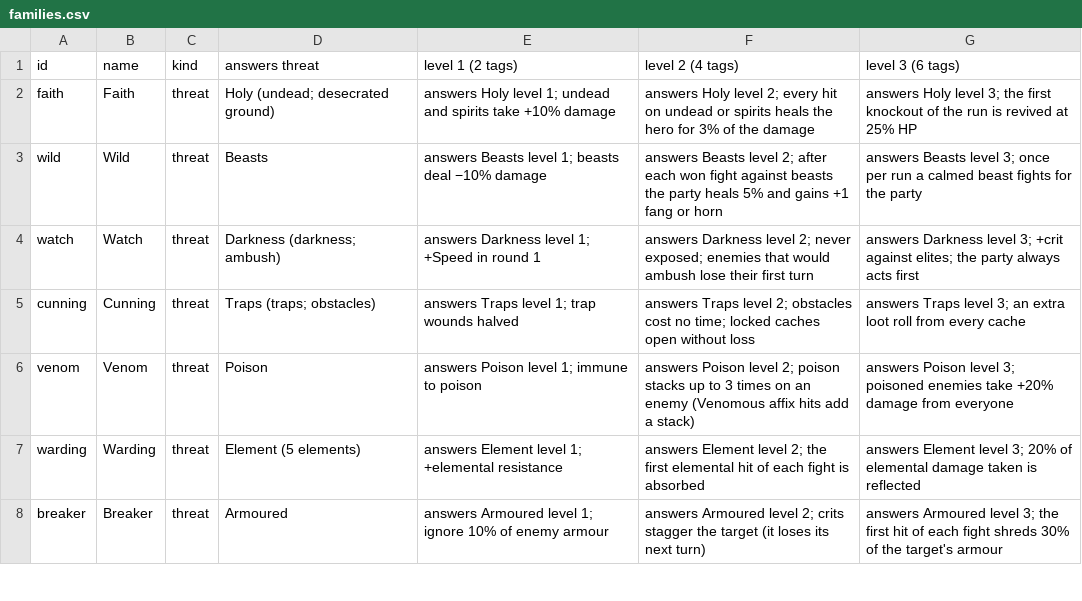
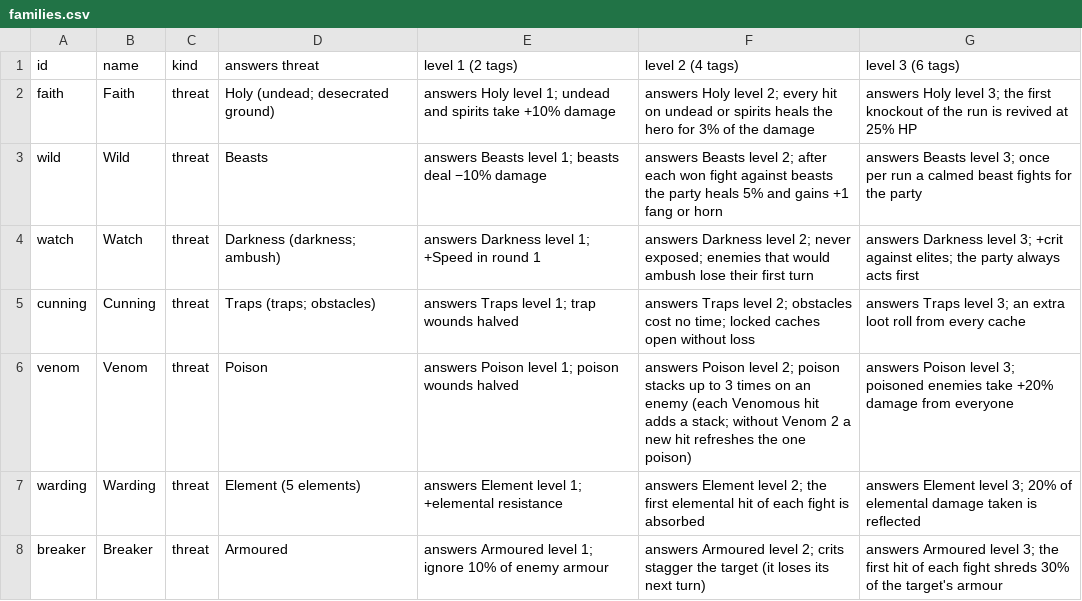
Before and after one commit to BarryWype/pocket-quartermaster, a CSV file: doc/design/families/families.csv, drawn as a sheet; only a part is shown.

Commit message:
Families step 3b: poison (Venom 1 halves poison wounds, Venom 2 stacks with a base cap of one, Venom 3 poisoned enemies take more)

```diff
--- a/doc/design/families/families.csv
+++ b/doc/design/families/families.csv
@@ -5,3 +5,3 @@ watch,Watch,threat,Darkness (darkness; ambush),answers Darkness level 1; +Speed
 cunning,Cunning,threat,Traps (traps; obstacles),answers Traps level 1; trap wounds halved,answers Traps level 2; obstacles cost no time; locked caches open without loss,answers Traps level 3; an extra loot roll from every cache
-venom,Venom,threat,Poison,answers Poison level 1; immune to poison,answers Poison level 2; poison stacks up to 3 times on an enemy (Venomous affix hits add a stack),answers Poison level 3; poisoned enemies take +20% damage from everyone
+venom,Venom,threat,Poison,answers Poison level 1; poison wounds halved,answers Poison level 2; poison stacks up to 3 times on an enemy (each Venomous hit adds a stack; without Venom 2 a new hit refreshes the one poison),answers Poison level 3; poisoned enemies take +20% damage from everyone
 warding,Warding,threat,Element (5 elements),answers Element level 1; +elemental resistance,answers Element level 2; the first elemental hit of each fight is absorbed,answers Element level 3; 20% of elemental damage taken is reflected
```
Also changed, not shown: 7 other files.
